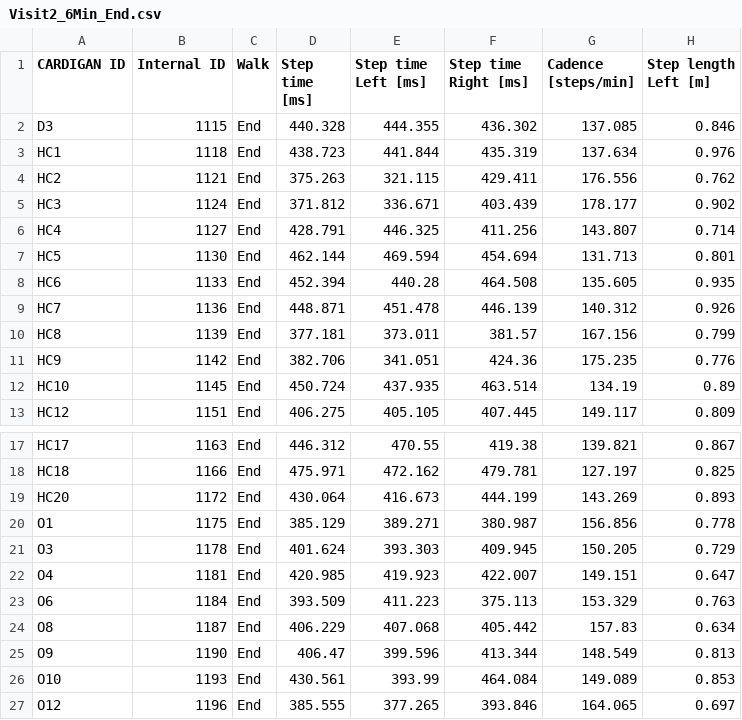
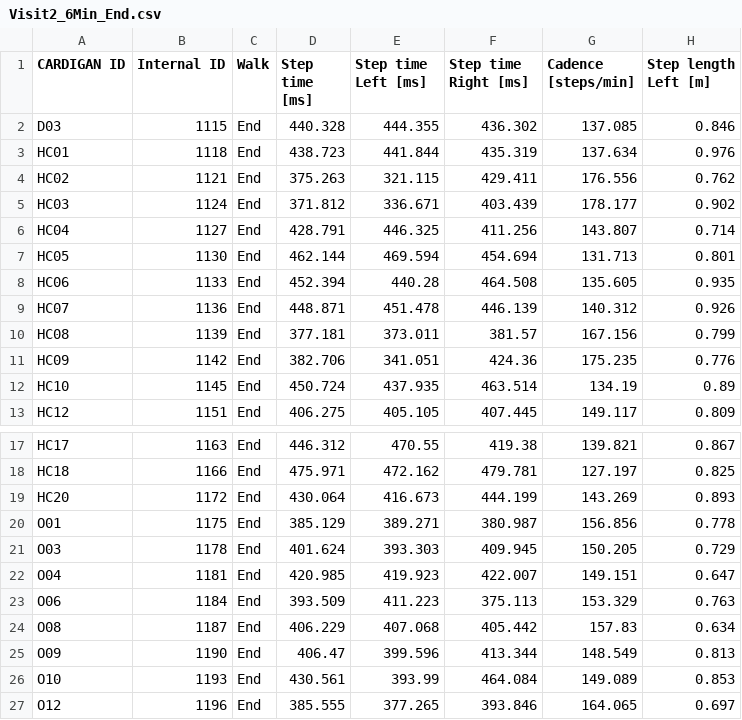
Before and after one commit to marcuslowndes/CARDIGAN-db, a CSV file: database_design/extract/gait_6min/Visit2_6Min_End.csv, drawn as a sheet; only a part is shown, gaps mark what is left out; the diff names each change by its address in the sheet, - before the commit and + after, or states it on an @@ line.

```diff
--- a/database_design/extract/gait_6min/Visit2_6Min_End.csv
+++ b/database_design/extract/gait_6min/Visit2_6Min_End.csv
-A2 (CARDIGAN ID): D3
+A2 (CARDIGAN ID): D03
-A3 (CARDIGAN ID): HC1
+A3 (CARDIGAN ID): HC01
-A4 (CARDIGAN ID): HC2
+A4 (CARDIGAN ID): HC02
-A5 (CARDIGAN ID): HC3
+A5 (CARDIGAN ID): HC03
-A6 (CARDIGAN ID): HC4
+A6 (CARDIGAN ID): HC04
-A7 (CARDIGAN ID): HC5
+A7 (CARDIGAN ID): HC05
-A8 (CARDIGAN ID): HC6
+A8 (CARDIGAN ID): HC06
-A9 (CARDIGAN ID): HC7
+A9 (CARDIGAN ID): HC07
-A10 (CARDIGAN ID): HC8
+A10 (CARDIGAN ID): HC08
-A11 (CARDIGAN ID): HC9
+A11 (CARDIGAN ID): HC09
-A20 (CARDIGAN ID): O1
+A20 (CARDIGAN ID): O01
-A21 (CARDIGAN ID): O3
+A21 (CARDIGAN ID): O03
-A22 (CARDIGAN ID): O4
+A22 (CARDIGAN ID): O04
-A23 (CARDIGAN ID): O6
+A23 (CARDIGAN ID): O06
-A24 (CARDIGAN ID): O8
+A24 (CARDIGAN ID): O08
-A25 (CARDIGAN ID): O9
+A25 (CARDIGAN ID): O09
```
Also changed, not shown: database_design/extract/gait_6min/Visit1_6Min_End.csv, database_design/extract/gait_6min/Visit1_6Min_Middle.csv, 55 other files.
